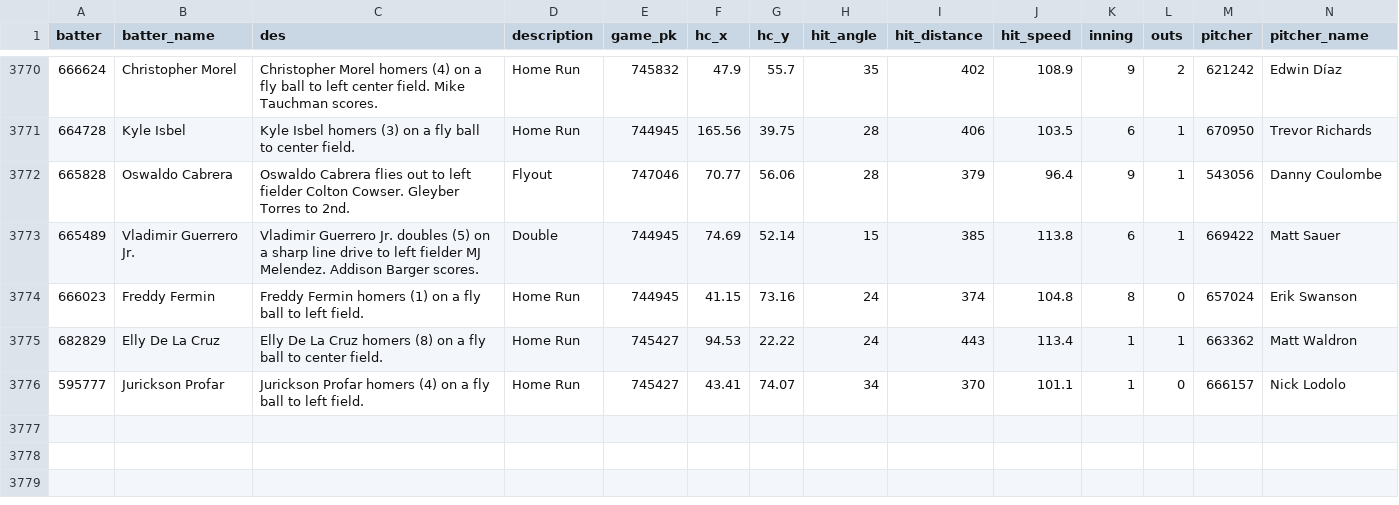
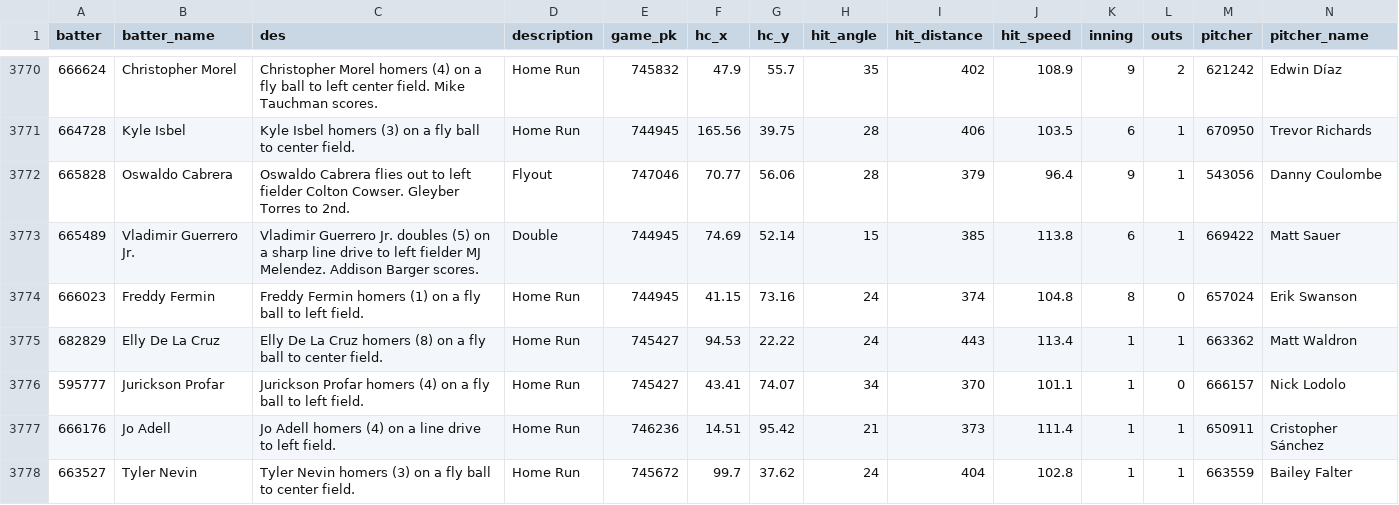
Before and after one commit to NimbleValley/home-run-api, a CSV file: site/data/2024.csv, drawn as a sheet; only a part is shown, gaps mark what is left out; rows hold the shown columns only; the diff names each change by its address in the sheet, - before the commit and + after, or states it on an @@ line.

Commit message:
Upload data

```diff
--- a/site/data/2024.csv
+++ b/site/data/2024.csv
+row 3777: 666176 | Jo Adell | Jo Adell homers (4) on a line drive to left field. | Home Run | 746236 | 14.51 | 95.42 | 21 | 373 | 111.4 | 1 | 1 | 650911 | Cristopher Sánchez
+row 3778: 663527 | Tyler Nevin | Tyler Nevin homers (3) on a fly ball to center field. | Home Run | 745672 | 99.7 | 37.62 | 24 | 404 | 102.8 | 1 | 1 | 663559 | Bailey Falter
```
Also changed, not shown: 32 other files.
